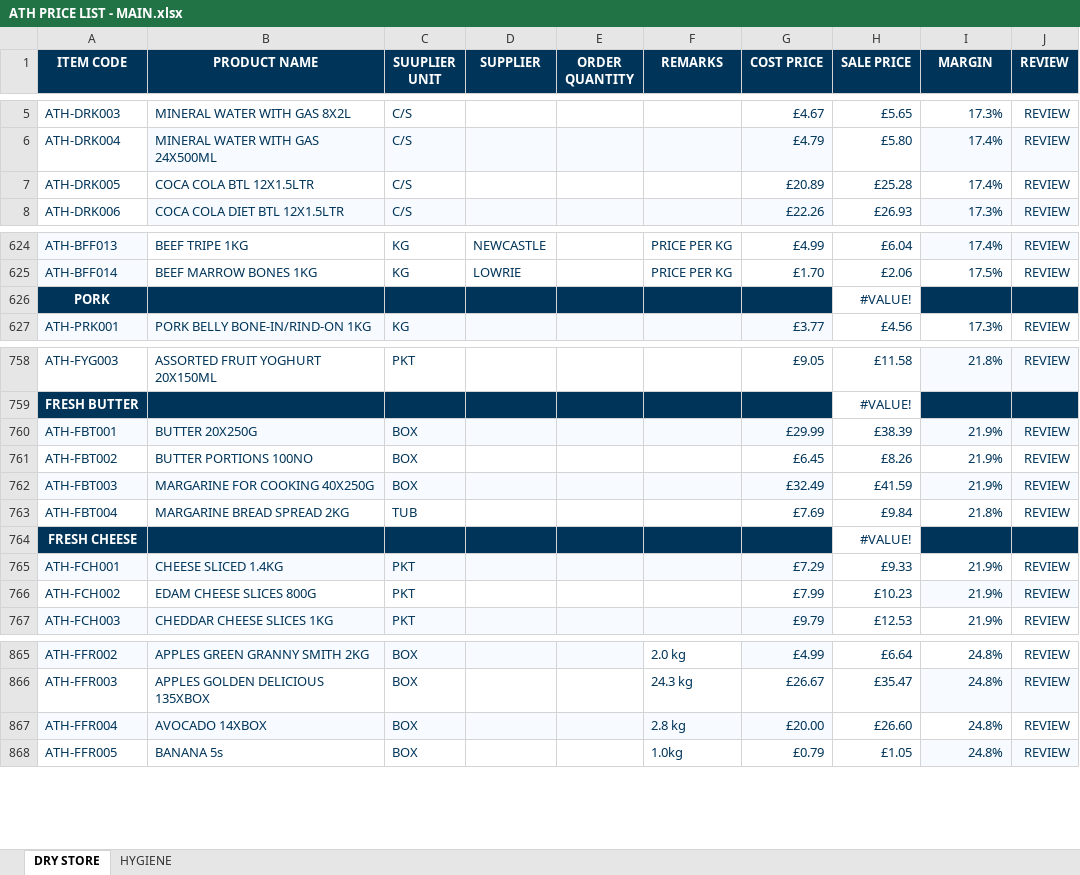
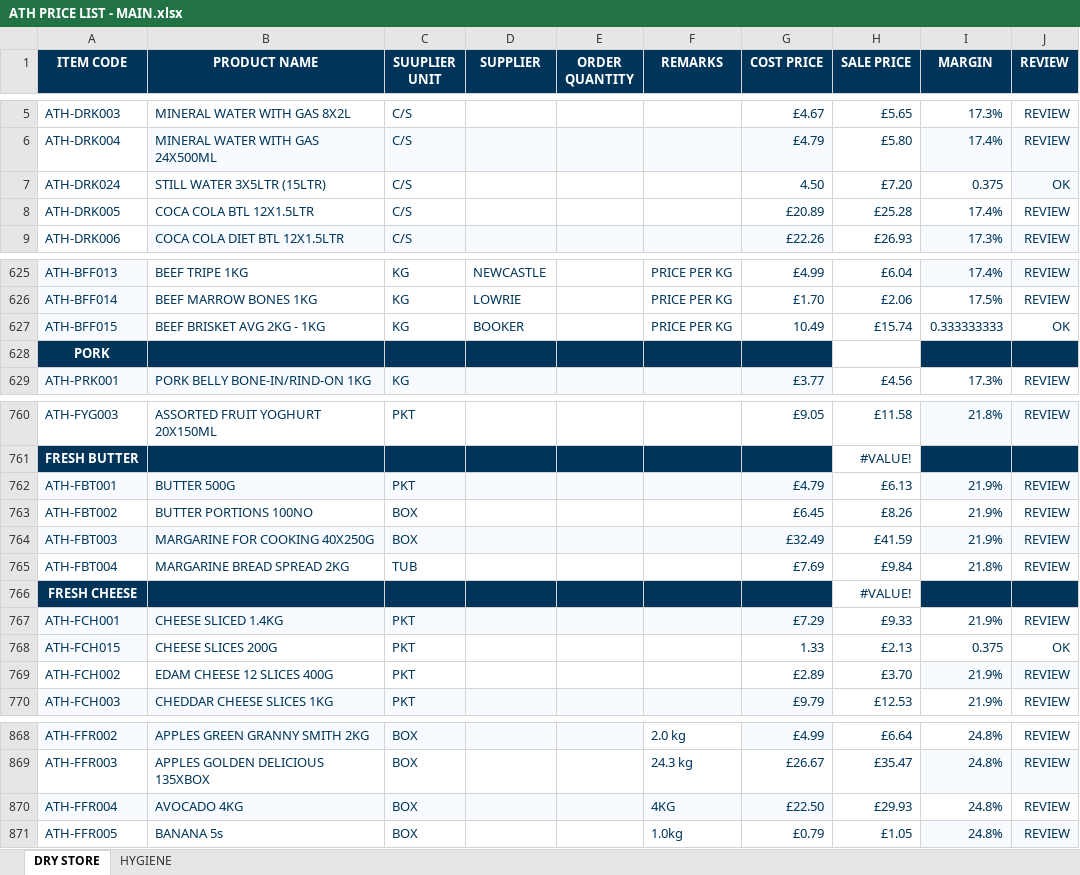
Before and after one commit to two52yards-pixel/Athenainternalquote, an Excel workbook: data/ATH PRICE LIST - MAIN.xlsx, sheet DRY STORE, drawn as a sheet; only a part is shown, gaps mark what is left out; values as stored, in another font and other column widths than the file's, no borders; table styles not drawn; addresses are those after the commit; the diff covers the shown part only; the diff names each change by its address in the sheet, - before the commit and + after, or states it on an @@ line.

Commit message:
Add files via upload

```diff
--- a/data/ATH PRICE LIST - MAIN.xlsx (sheet DRY STORE)
+++ b/data/ATH PRICE LIST - MAIN.xlsx (sheet DRY STORE)
+row 7: ATH-DRK024 | STILL WATER 3X5LTR (15LTR) | C/S |  |  |  | 4.50 | £7.20 | 0.375 | OK
+row 627: ATH-BFF015 | BEEF BRISKET AVG 2KG - 1KG | KG | BOOKER |  | PRICE PER KG | 10.49 | £15.74 | 0.333333333 | OK
-H628 (SALE PRICE): #VALUE!
+H628 (SALE PRICE): (empty)
-B762 (PRODUCT NAME): BUTTER 20X250G
+B762 (PRODUCT NAME): BUTTER 500G
-C762 (SUUPLIER UNIT): BOX
+C762 (SUUPLIER UNIT): PKT
-G762 (COST PRICE): £29.99
+G762 (COST PRICE): £4.79
-H762 (SALE PRICE): £38.39
+H762 (SALE PRICE): £6.13
+row 768: ATH-FCH015 | CHEESE SLICES 200G | PKT |  |  |  | 1.33 | £2.13 | 0.375 | OK
-B769 (PRODUCT NAME): EDAM CHEESE SLICES 800G
+B769 (PRODUCT NAME): EDAM CHEESE 12 SLICES 400G
-G769 (COST PRICE): £7.99
+G769 (COST PRICE): £2.89
-H769 (SALE PRICE): £10.23
+H769 (SALE PRICE): £3.70
-B870 (PRODUCT NAME): AVOCADO 14XBOX
+B870 (PRODUCT NAME): AVOCADO 4KG
-F870 (REMARKS): 2.8 kg
+F870 (REMARKS): 4KG
-G870 (COST PRICE): £20.00
+G870 (COST PRICE): £22.50
-H870 (SALE PRICE): £26.60
+H870 (SALE PRICE): £29.93
```
Also changed, not shown: 2 edited cells elsewhere in this sheet, sheet HYGIENE, formulas that keep their value.
